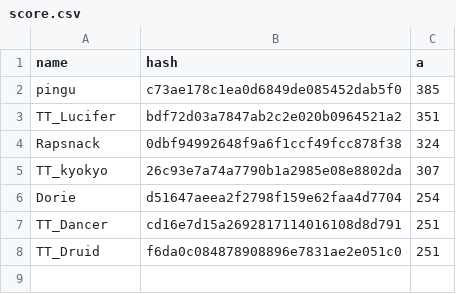
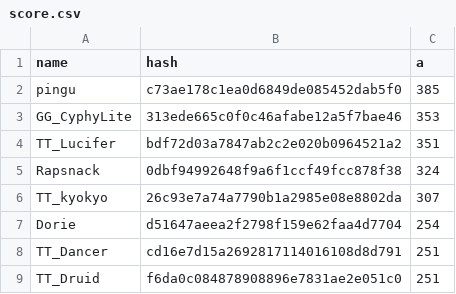
Before and after one commit to catalystblack/catalystblack.github.io, a CSV file: csv/slayer/score.csv, drawn as a sheet; the diff names each change by its address in the sheet, - before the commit and + after, or states it on an @@ line.

```diff
--- a/csv/slayer/score.csv
+++ b/csv/slayer/score.csv
+row 3: GG_CyphyLite | 313ede665c0f0c46afabe12a5f7bae46 | 353
```
Also changed, not shown: csv/data.csv, csv/eventide/assists.csv, 10 other files.
